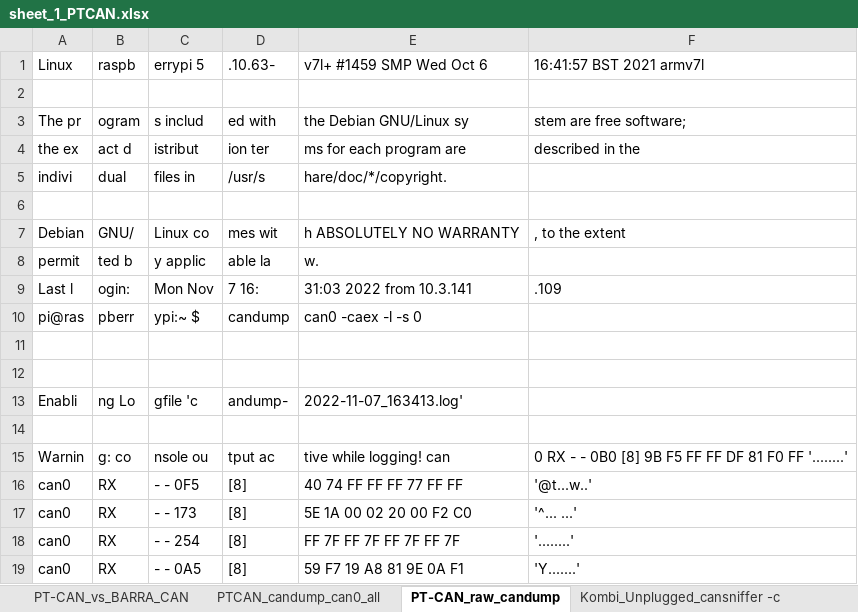
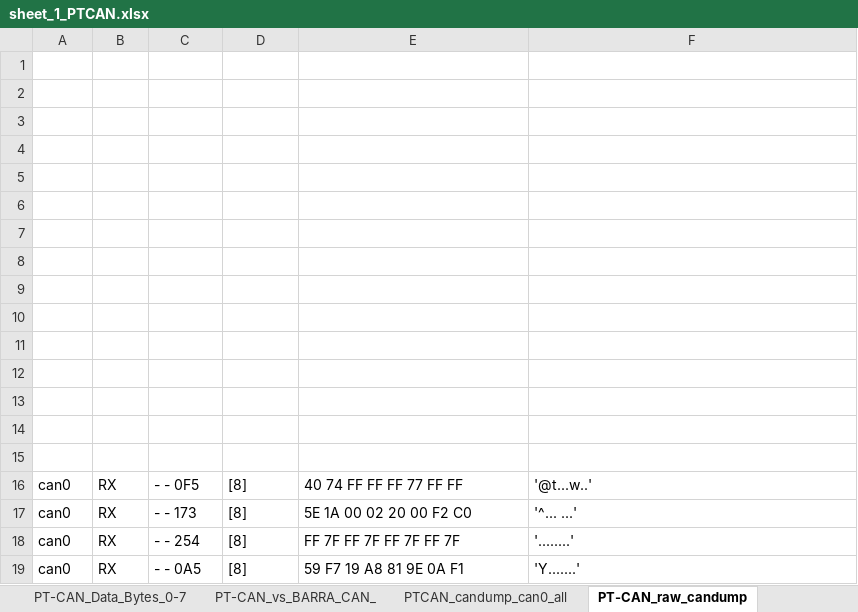
Before and after one commit to jakka351/Barra-in-a-Beamer, an Excel workbook: logs/sheet_1_PTCAN.xlsx, sheet PT-CAN_raw_candump, drawn as a sheet; only a part is shown; values as stored, in another font and other column widths than the file's, no borders; removed rows and columns are numbered as before the commit, all else as after; the diff names each change by its address in the sheet, - before the commit and + after, or states it on an @@ line.

```diff
--- a/logs/sheet_1_PTCAN.xlsx (sheet PT-CAN_raw_candump)
+++ b/logs/sheet_1_PTCAN.xlsx (sheet PT-CAN_raw_candump)
+sheet tab: PT-CAN_Data_Bytes_0-7
+sheet tab: PT-CAN_vs_BARRA_CAN_
-row 1: Linux | raspb | errypi 5 | .10.63- | v7l+ #1459 SMP Wed Oct 6 | 16:41:57 BST 2021 armv7l
-row 2: (empty)
-row 3: The pr | ogram | s includ | ed with | the Debian GNU/Linux sy | stem are free software;
-row 4: the ex | act d | istribut | ion ter | ms for each program are | described in the
-row 5: indivi | dual | files in | /usr/s | hare/doc/*/copyright.
-row 6: (empty)
-row 7: Debian | GNU/ | Linux co | mes wit | h ABSOLUTELY NO WARRANTY | , to the extent
-row 8: permit | ted b | y applic | able la | w.
-row 9: Last l | ogin: | Mon Nov | 7 16: | 31:03 2022 from 10.3.141 | .109
-row 10: pi@ras | pberr | ypi:~ $ | candump | can0 -caex -l -s 0
-row 13: Enabli | ng Lo | gfile 'c | andump- | 2022-11-07_163413.log'
-row 4: Warnin | g: co | nsole ou | tput ac | tive while logging! can | 0 RX - - 0B0 [8] 9B F5 FF FF DF 81 F0 FF '........'
+row 4: (empty)
+row 5: (empty)
+row 6: (empty)
+row 7: (empty)
+row 8: (empty)
+row 9: (empty)
+row 10: (empty)
+row 11: (empty)
+row 12: (empty)
+row 13: (empty)
+row 14: (empty)
+row 15: (empty)
```
Also changed, not shown: sheet 0x0A0, sheet PT-CAN_ECU_Name_, sheet PTCAN_candump_can0_all, other sheet tabs.
